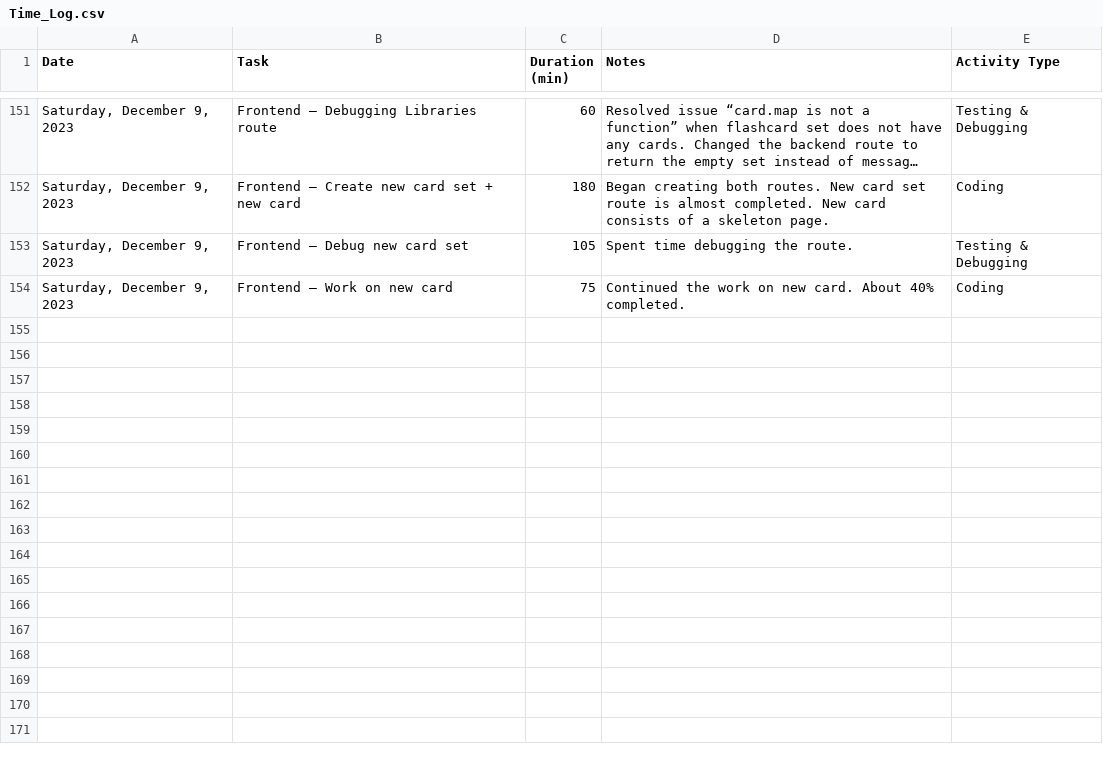
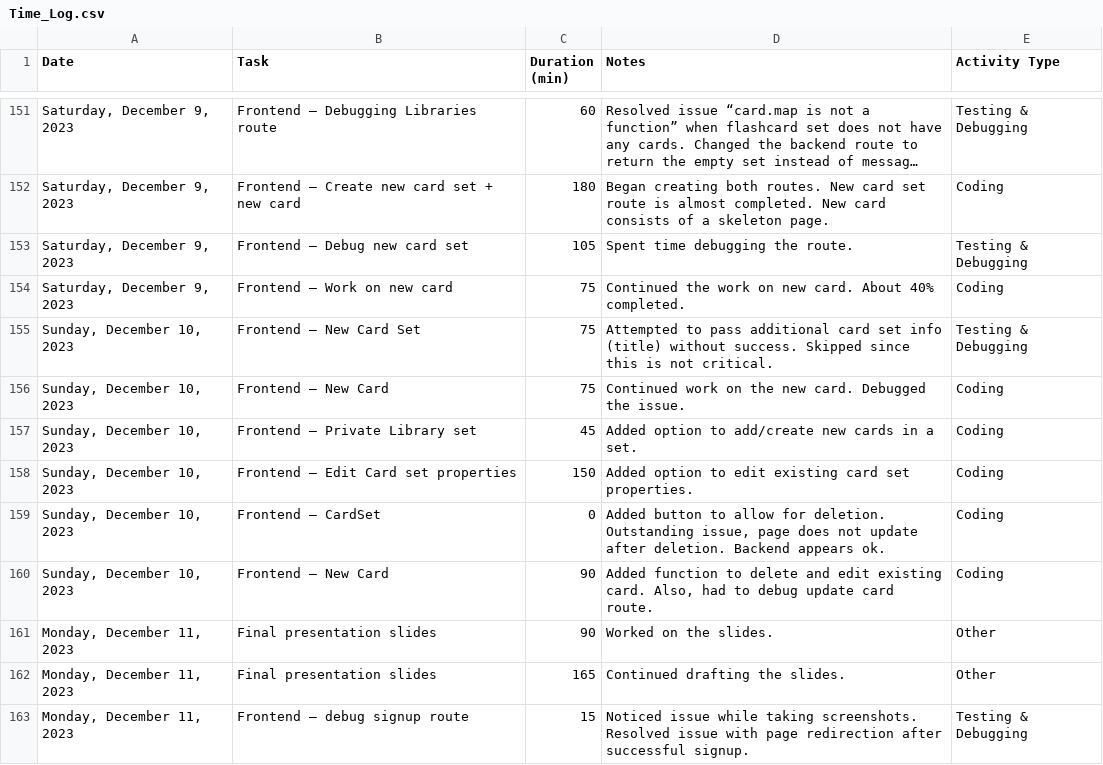
Before and after one commit to not-x/vFlashCards, a CSV file: Time_Log.csv, drawn as a sheet; only a part is shown, gaps mark what is left out; long unchanged cells end in …; the diff names each change by its address in the sheet, - before the commit and + after, or states it on an @@ line.

Commit message:
Added presentation draft. Changed index.js(backend) -> server.js. Debugged signup on the frontend.

```diff
--- a/Time_Log.csv
+++ b/Time_Log.csv
+row 155: Sunday, December 10, 2023 | Frontend – New Card Set | 75 | Attempted to pass additional card set info (title) without success. Skipped since this is not critical. | Testing & Debugging
+row 156: Sunday, December 10, 2023 | Frontend – New Card | 75 | Continued work on the new card. Debugged the issue. | Coding
+row 157: Sunday, December 10, 2023 | Frontend – Private Library set | 45 | Added option to add/create new cards in a set. | Coding
+row 158: Sunday, December 10, 2023 | Frontend – Edit Card set properties | 150 | Added option to edit existing card set properties. | Coding
+row 159: Sunday, December 10, 2023 | Frontend – CardSet | 0 | Added button to allow for deletion. Outstanding issue, page does not update after deletion. Backend appears ok. | Coding
+row 160: Sunday, December 10, 2023 | Frontend – New Card | 90 | Added function to delete and edit existing card. Also, had to debug update card route. | Coding
+row 161: Monday, December 11, 2023 | Final presentation slides | 90 | Worked on the slides. | Other
+row 162: Monday, December 11, 2023 | Final presentation slides | 165 | Continued drafting the slides. | Other
+row 163: Monday, December 11, 2023 | Frontend – debug signup route | 15 | Noticed issue while taking screenshots. Resolved issue with page redirection after successful signup. | Testing & Debugging
```
Also changed, not shown: 43 other files.
